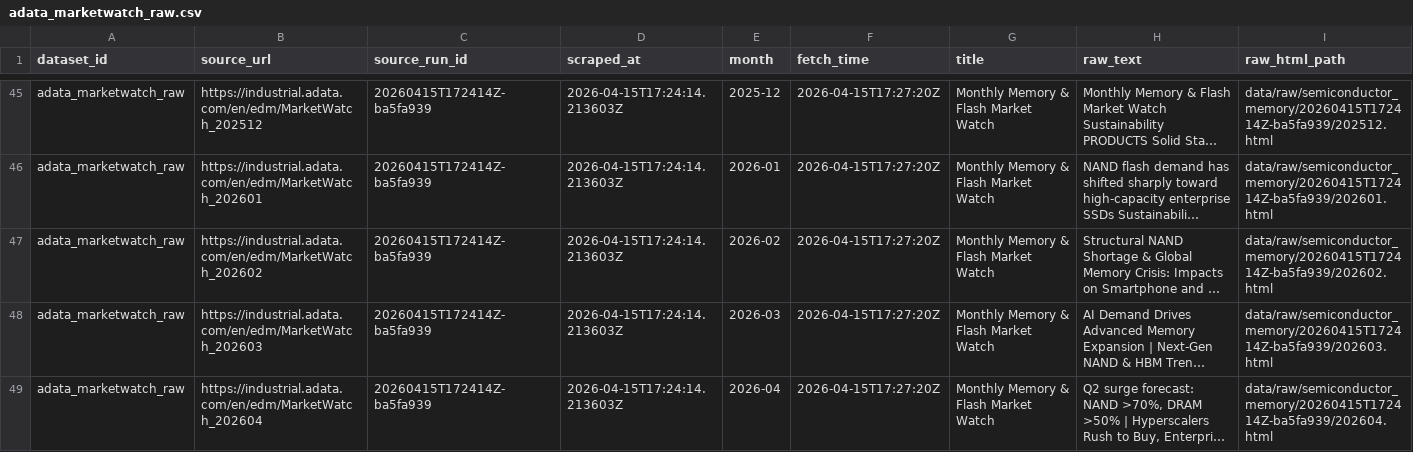
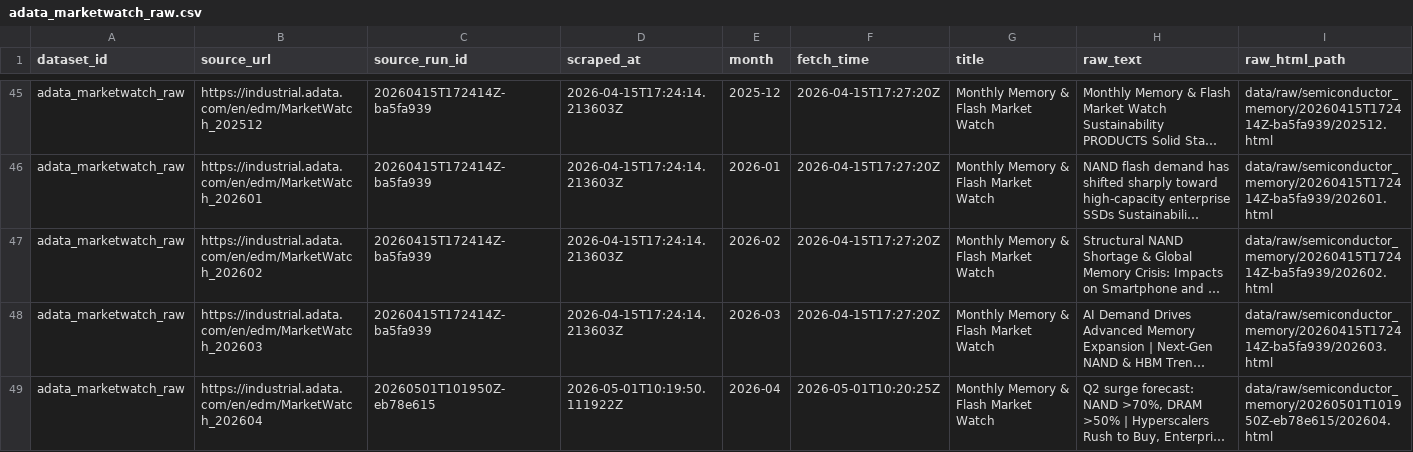
Before and after one commit to Henrywzh/alternative-data, a CSV file: data/normalized/semiconductor_memory/adata_marketwatch_raw.csv, drawn as a sheet; only a part is shown, gaps mark what is left out; long unchanged cells end in …; the diff names each change by its address in the sheet, - before the commit and + after, or states it on an @@ line.

```diff
--- a/data/normalized/semiconductor_memory/adata_marketwatch_raw.csv
+++ b/data/normalized/semiconductor_memory/adata_marketwatch_raw.csv
-C49 (source_run_id): 20260415T172414Z-ba5fa939
+C49 (source_run_id): 20260501T101950Z-eb78e615
-D49 (scraped_at): 2026-04-15T17:24:14.213603Z
+D49 (scraped_at): 2026-05-01T10:19:50.111922Z
-F49 (fetch_time): 2026-04-15T17:27:20Z
+F49 (fetch_time): 2026-05-01T10:20:25Z
-I49 (raw_html_path): data/raw/semiconductor_memory/20260415T172414Z-ba5fa939/202604.html
+I49 (raw_html_path): data/raw/semiconductor_memory/20260501T101950Z-eb78e615/202604.html
```
Also changed, not shown: data/normalized/semiconductor_memory/adata_marketwatch_images.csv, data/normalized/semiconductor_memory/adata_marketwatch_monthly.csv, 7 other files.
